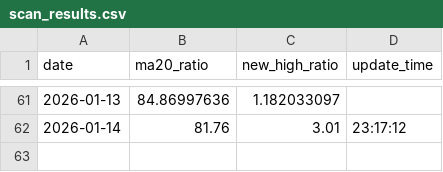
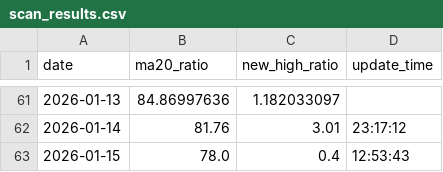
Before and after one commit to JerryZ8889/A-share, a CSV file: scan_results.csv, drawn as a sheet; only a part is shown, gaps mark what is left out; the diff names each change by its address in the sheet, - before the commit and + after, or states it on an @@ line.

Commit message:
Auto-update data: 2026-01-15 12:53

```diff
--- a/scan_results.csv
+++ b/scan_results.csv
+row 63: 2026-01-15 | 78.0 | 0.4 | 12:53:43
```
